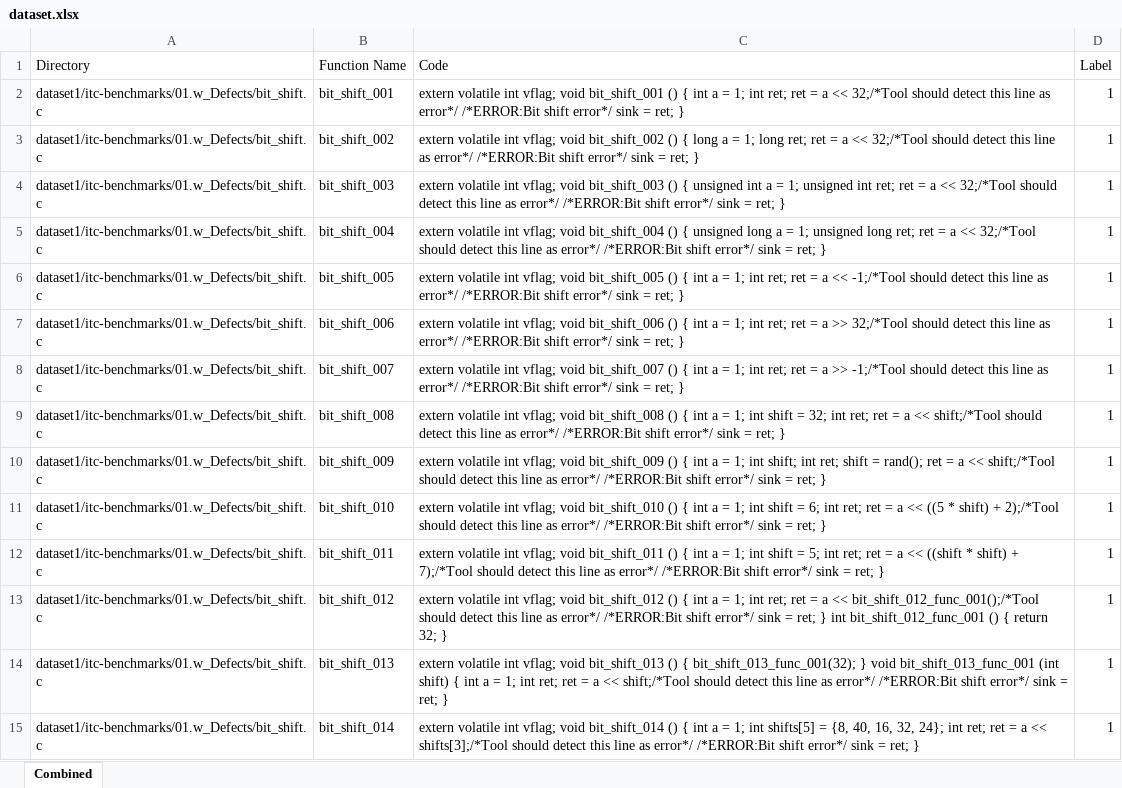
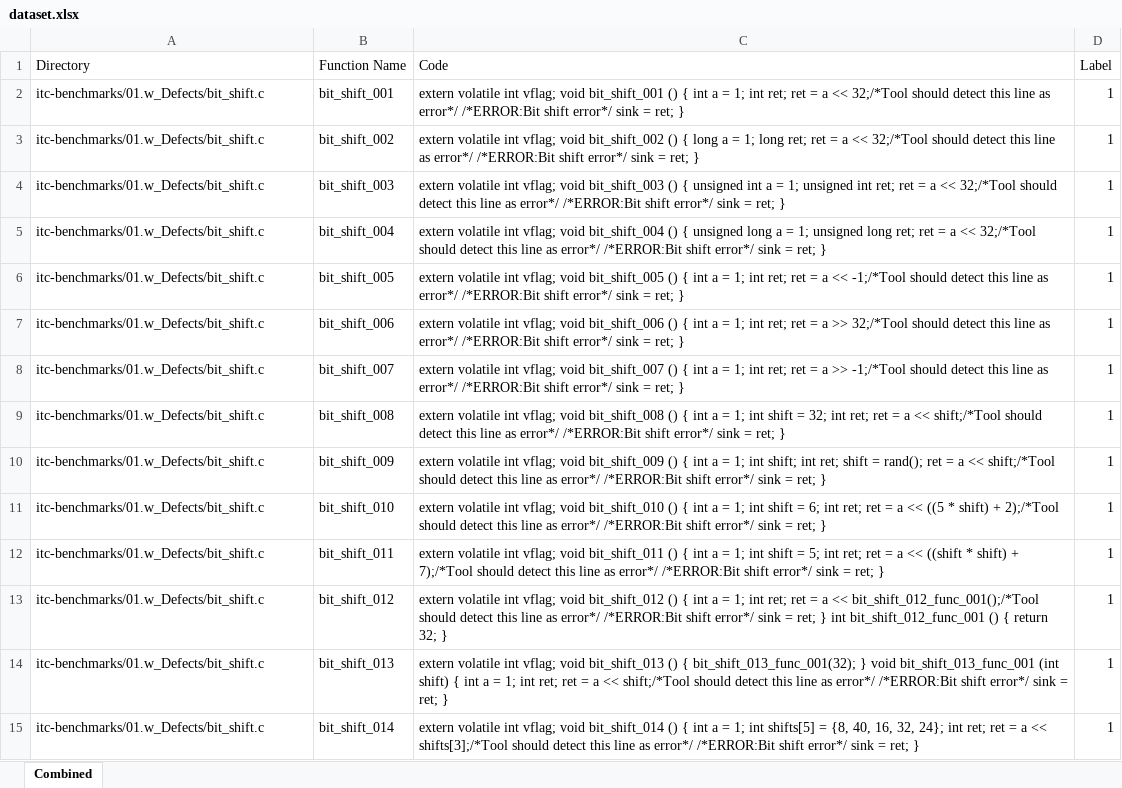
Before and after one commit to MaherMuhtadi/Embedded-Code-Fault-Dataset, an Excel workbook: dataset1/dataset.xlsx, sheet Combined, drawn as a sheet; only a part is shown; values as stored, in another font and other column widths than the file's, no borders; the diff covers the shown part only; the diff names each change by its address in the sheet, - before the commit and + after, or states it on an @@ line.

Commit message:
updated directory

```diff
--- a/dataset1/dataset.xlsx (sheet Combined)
+++ b/dataset1/dataset.xlsx (sheet Combined)
-A2:A15 (Directory): dataset1/itc-benchmarks/01.w_Defects/bit_shift.c
+A2:A15 (Directory): itc-benchmarks/01.w_Defects/bit_shift.c
```
Also changed, not shown: 1317 edited cells elsewhere in this sheet, 2 other files.
